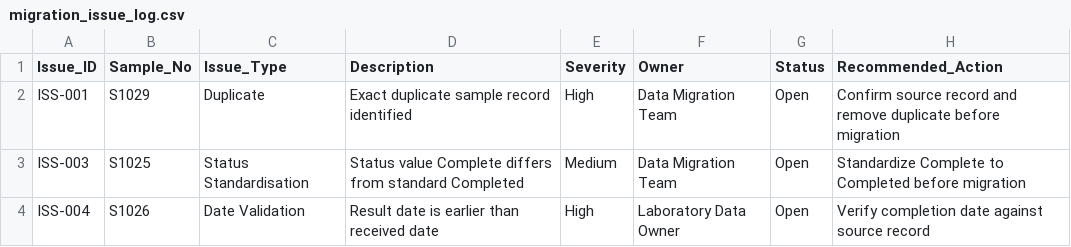
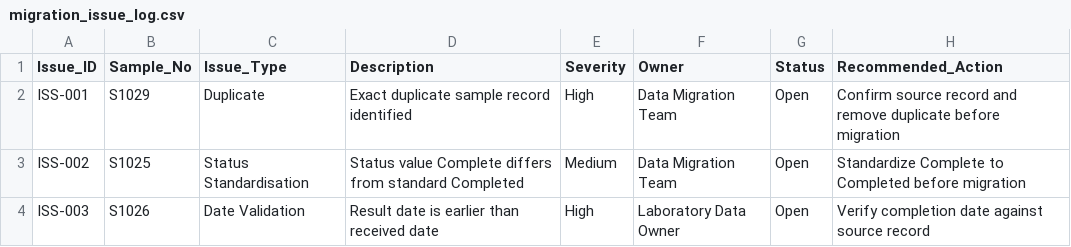
Before and after one commit to Mhoneesha/Laboratory-Sample-Data-Migration, a CSV file: issues/migration_issue_log.csv, drawn as a sheet.

Commit message:
Update migration_issue_log.csv

```diff
--- a/issues/migration_issue_log.csv
+++ b/issues/migration_issue_log.csv
@@ -2,3 +2,3 @@ Issue_ID,Sample_No,Issue_Type,Description,Severity,Owner,Status,Recommended_Acti
 ISS-001,S1029,Duplicate,Exact duplicate sample record identified,High,Data Migration Team,Open,Confirm source record and remove duplicate before migration
-ISS-003,S1025,Status Standardisation,Status value Complete differs from standard Completed,Medium,Data Migration Team,Open,Standardize Complete to Completed before migration
-ISS-004,S1026,Date Validation,Result date is earlier than received date,High,Laboratory Data Owner,Open,Verify completion date against source record
+ISS-002,S1025,Status Standardisation,Status value Complete differs from standard Completed,Medium,Data Migration Team,Open,Standardize Complete to Completed before migration
+ISS-003,S1026,Date Validation,Result date is earlier than received date,High,Laboratory Data Owner,Open,Verify completion date against source record
```
